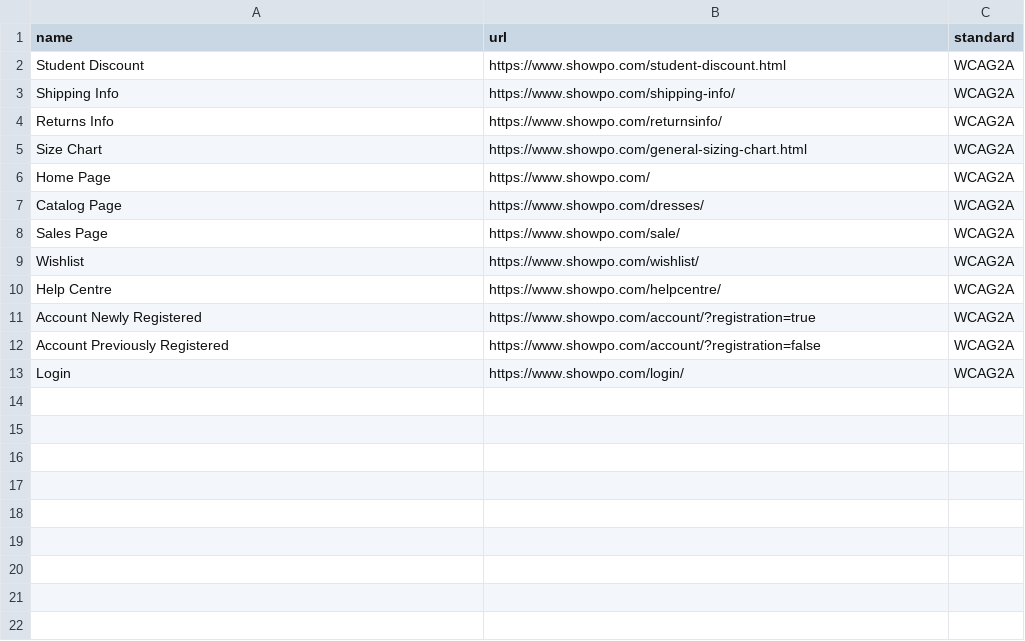
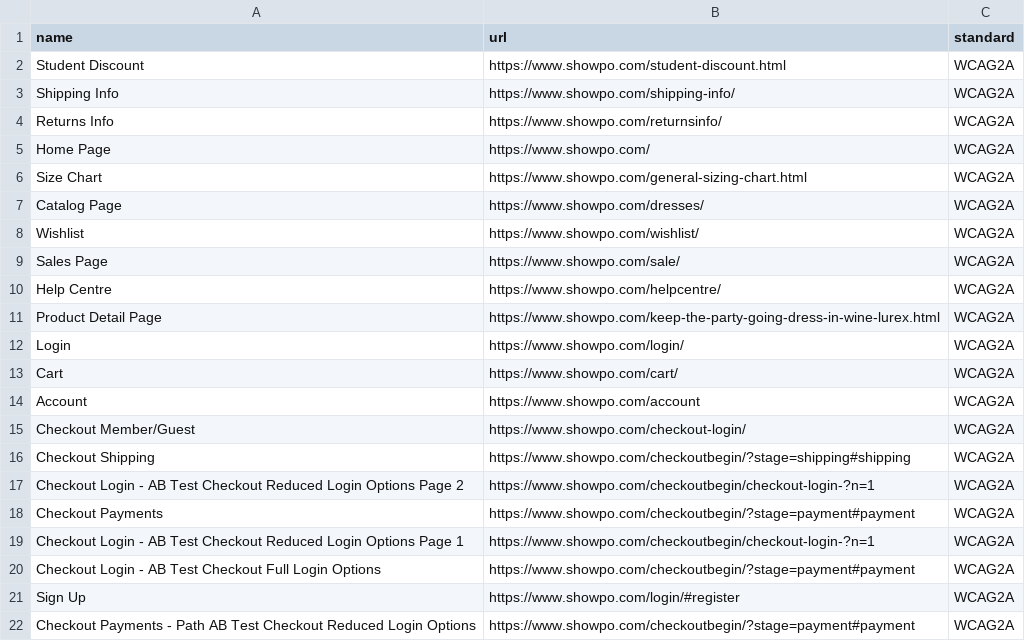
Before and after one commit to ashleygraf101/showpo-pa11y-audit, a CSV file: data/pa11y-tasks.csv, drawn as a sheet; removed rows and columns are numbered as before the commit, all else as after; the diff names each change by its address in the sheet, - before the commit and + after, or states it on an @@ line.

```diff
--- a/data/pa11y-tasks.csv
+++ b/data/pa11y-tasks.csv
@@ row 6 moved to row 5: Home Page @@
@@ row 9 moved to row 8: Wishlist @@
-A11 (name): Account Newly Registered
+A11 (name): Product Detail Page
-B11 (url): https://www.showpo.com/account/?registration=true
+B11 (url): https://www.showpo.com/keep-the-party-going-dress-in-wine-lurex.html
-row 12: Account Previously Registered | https://www.showpo.com/account/?registration=false | WCAG2A
+row 13: Cart | https://www.showpo.com/cart/ | WCAG2A
+row 14: Account | https://www.showpo.com/account | WCAG2A
+row 15: Checkout Member/Guest | https://www.showpo.com/checkout-login/ | WCAG2A
+row 16: Checkout Shipping | https://www.showpo.com/checkoutbegin/?stage=shipping#shipping | WCAG2A
+row 17: Checkout Login - AB Test Checkout Reduced Login Options Page 2 | https://www.showpo.com/checkoutbegin/checkout-login-?n=1 | WCAG2A
+row 18: Checkout Payments | https://www.showpo.com/checkoutbegin/?stage=payment#payment | WCAG2A
+row 19: Checkout Login - AB Test Checkout Reduced Login Options Page 1 | https://www.showpo.com/checkoutbegin/checkout-login-?n=1 | WCAG2A
+row 20: Checkout Login - AB Test Checkout Full Login Options | https://www.showpo.com/checkoutbegin/?stage=payment#payment | WCAG2A
+row 21: Sign Up | https://www.showpo.com/login/#register | WCAG2A
+row 22: Checkout Payments - Path AB Test Checkout Reduced Login Options | https://www.showpo.com/checkoutbegin/?stage=payment#payment | WCAG2A
```
Also changed, not shown: 5 other files.
